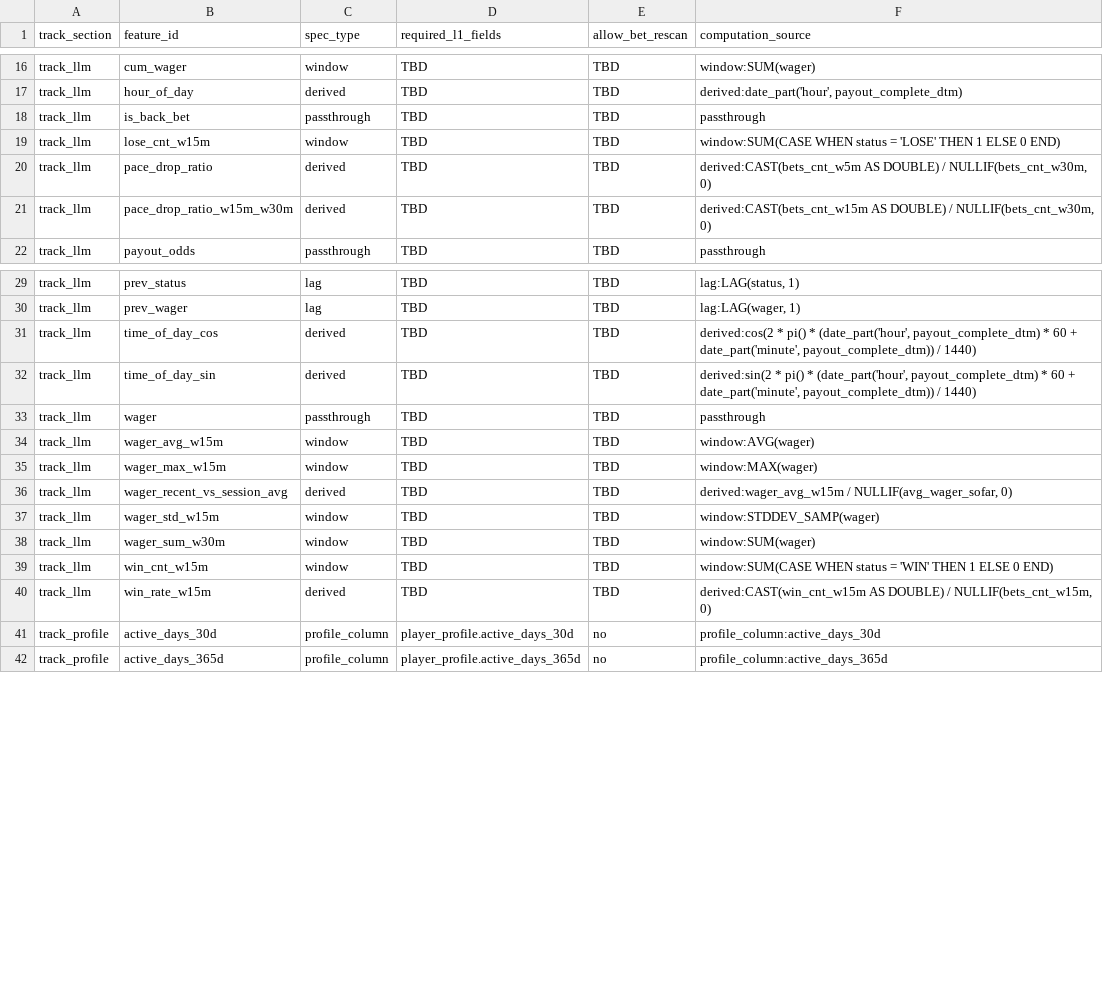
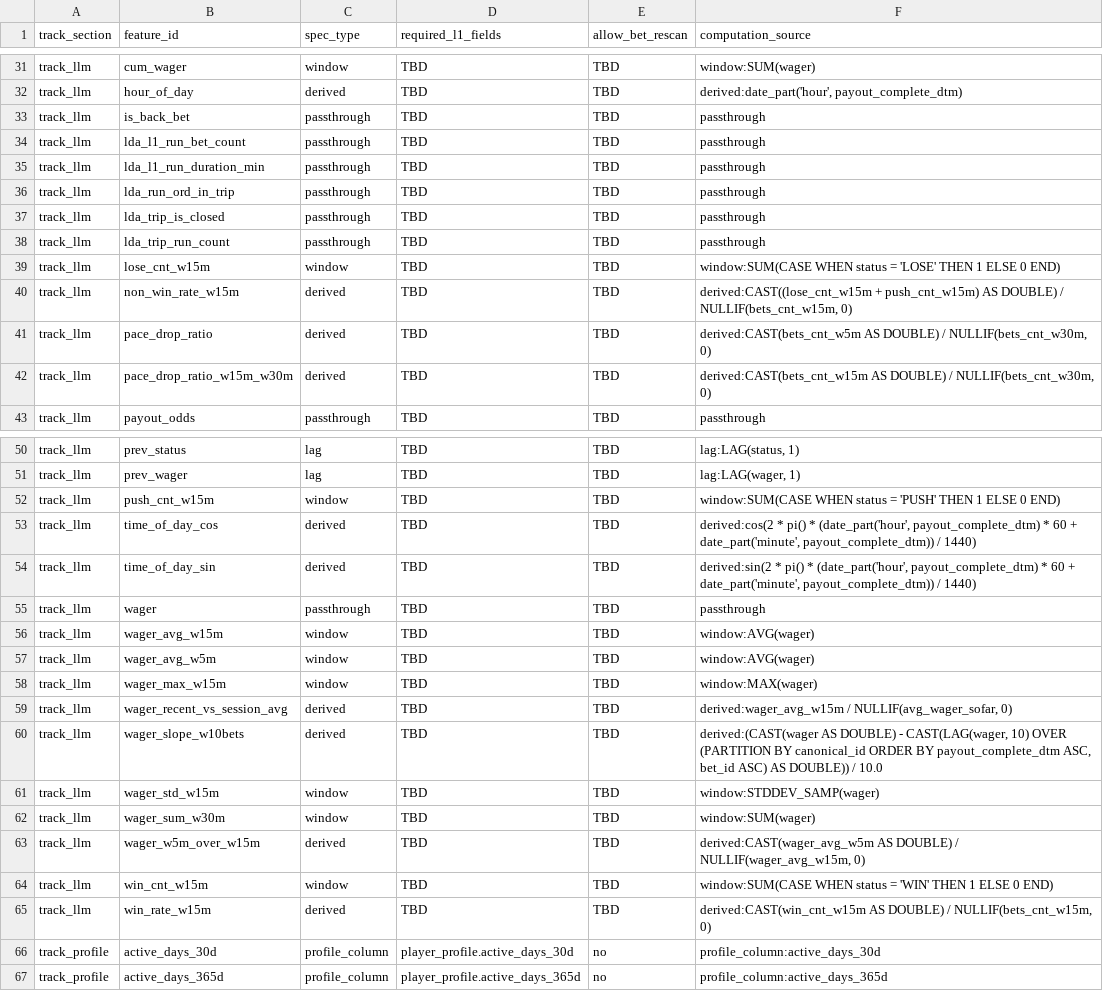
Before and after one commit to comsaint/Patron_Walkaway, a CSV file: artifacts/layered_data_assets/contracts/feature_dependency_registry.csv, drawn as a sheet; only a part is shown, gaps mark what is left out; the diff covers the shown part only.

```diff
--- a/artifacts/layered_data_assets/contracts/feature_dependency_registry.csv
+++ b/artifacts/layered_data_assets/contracts/feature_dependency_registry.csv
@@ -18,3 +33,9 @@ track_llm,hour_of_day,derived,TBD,TBD,"derived:date_part('hour', payout_complete
 track_llm,is_back_bet,passthrough,TBD,TBD,passthrough
+track_llm,lda_l1_run_bet_count,passthrough,TBD,TBD,passthrough
+track_llm,lda_l1_run_duration_min,passthrough,TBD,TBD,passthrough
+track_llm,lda_run_ord_in_trip,passthrough,TBD,TBD,passthrough
+track_llm,lda_trip_is_closed,passthrough,TBD,TBD,passthrough
+track_llm,lda_trip_run_count,passthrough,TBD,TBD,passthrough
 track_llm,lose_cnt_w15m,window,TBD,TBD,window:SUM(CASE WHEN status = 'LOSE' THEN 1 ELSE 0 END)
+track_llm,non_win_rate_w15m,derived,TBD,TBD,"derived:CAST((lose_cnt_w15m + push_cnt_w15m) AS DOUBLE) / NULLIF(bets_cnt_w15m, 0)"
 track_llm,pace_drop_ratio,derived,TBD,TBD,"derived:CAST(bets_cnt_w5m AS DOUBLE) / NULLIF(bets_cnt_w30m, 0)"
@@ -30,2 +51,3 @@ track_llm,prev_status,lag,TBD,TBD,"lag:LAG(status, 1)"
 track_llm,prev_wager,lag,TBD,TBD,"lag:LAG(wager, 1)"
+track_llm,push_cnt_w15m,window,TBD,TBD,window:SUM(CASE WHEN status = 'PUSH' THEN 1 ELSE 0 END)
 track_llm,time_of_day_cos,derived,TBD,TBD,"derived:cos(2 * pi() * (date_part('hour', payout_complete_dtm) * 60 + date_part('minute', payout_complete_dtm)) / 1440)"
@@ -34,6 +56,9 @@ track_llm,wager,passthrough,TBD,TBD,passthrough
 track_llm,wager_avg_w15m,window,TBD,TBD,window:AVG(wager)
+track_llm,wager_avg_w5m,window,TBD,TBD,window:AVG(wager)
 track_llm,wager_max_w15m,window,TBD,TBD,window:MAX(wager)
 track_llm,wager_recent_vs_session_avg,derived,TBD,TBD,"derived:wager_avg_w15m / NULLIF(avg_wager_sofar, 0)"
+track_llm,wager_slope_w10bets,derived,TBD,TBD,"derived:(CAST(wager AS DOUBLE) - CAST(LAG(wager, 10) OVER (PARTITION BY canonical_id ORDER BY payout_complete_dtm ASC, bet_id ASC) AS DOUBLE)) / 10.0"
 track_llm,wager_std_w15m,window,TBD,TBD,window:STDDEV_SAMP(wager)
 track_llm,wager_sum_w30m,window,TBD,TBD,window:SUM(wager)
+track_llm,wager_w5m_over_w15m,derived,TBD,TBD,"derived:CAST(wager_avg_w5m AS DOUBLE) / NULLIF(wager_avg_w15m, 0)"
 track_llm,win_cnt_w15m,window,TBD,TBD,window:SUM(CASE WHEN status = 'WIN' THEN 1 ELSE 0 END)
```
Also changed, not shown: 15 added rows and 4 edited cells elsewhere in this file, 36 other files.
